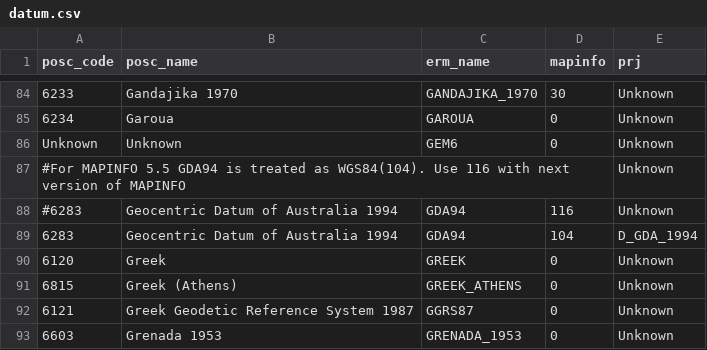
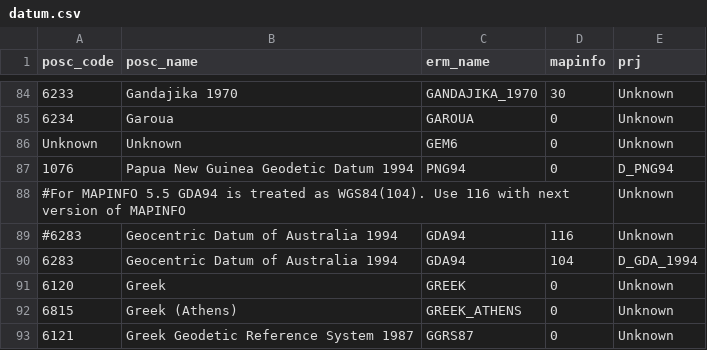
Before and after one commit to intrepid-geophysics/SRS, a CSV file: proj/datum.csv, drawn as a sheet; only a part is shown, gaps mark what is left out; the shorter side is filled out with more unchanged rows; the diff names each change by its address in the sheet, - before the commit and + after, or states it on an @@ line.

```diff
--- a/proj/datum.csv
+++ b/proj/datum.csv
+row 87: 1076 | Papua New Guinea Geodetic Datum 1994 | PNG94 | 0 | D_PNG94
```
Also changed, not shown: proj/cs.csv, proj/proj.csv, 10 other files.
